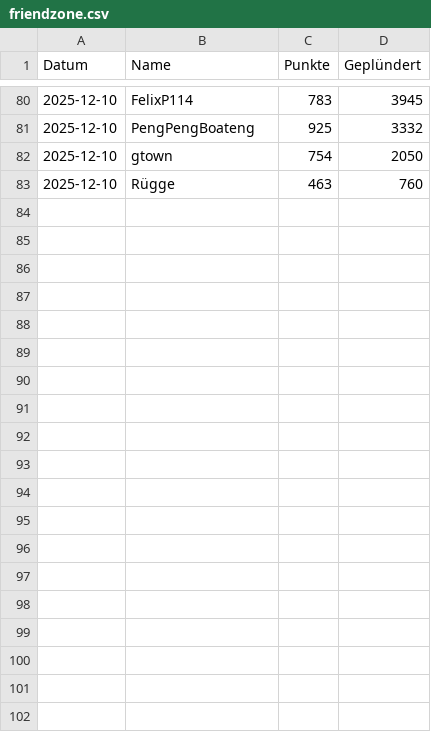
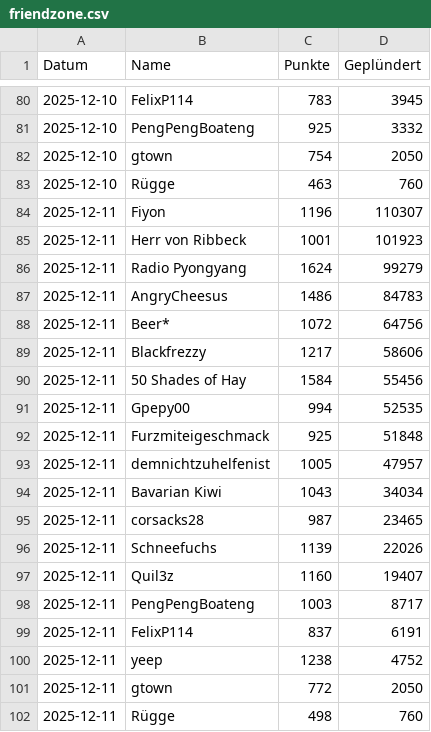
Before and after one commit to ZarestiaDev/dev, a CSV file: data/friendzone.csv, drawn as a sheet; only a part is shown, gaps mark what is left out.

Commit message:
Update friendzone - 2025-12-11

```diff
--- a/data/friendzone.csv
+++ b/data/friendzone.csv
@@ -83 +83,20 @@ Datum;Name;Punkte;Geplündert
 2025-12-10;Rügge;463;760
+2025-12-11;Fiyon;1196;110307
+2025-12-11;Herr von Ribbeck;1001;101923
+2025-12-11;Radio Pyongyang;1624;99279
+2025-12-11;AngryCheesus;1486;84783
+2025-12-11;Beer*;1072;64756
+2025-12-11;Blackfrezzy;1217;58606
+2025-12-11;50 Shades of Hay;1584;55456
+2025-12-11;Gpepy00;994;52535
+2025-12-11;Furzmiteigeschmack;925;51848
+2025-12-11;demnichtzuhelfenist;1005;47957
+2025-12-11;Bavarian Kiwi;1043;34034
+2025-12-11;corsacks28;987;23465
+2025-12-11;Schneefuchs;1139;22026
+2025-12-11;Quil3z;1160;19407
+2025-12-11;PengPengBoateng;1003;8717
+2025-12-11;FelixP114;837;6191
+2025-12-11;yeep;1238;4752
+2025-12-11;gtown;772;2050
+2025-12-11;Rügge;498;760
```
